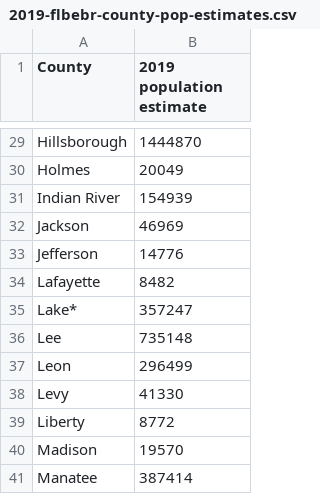
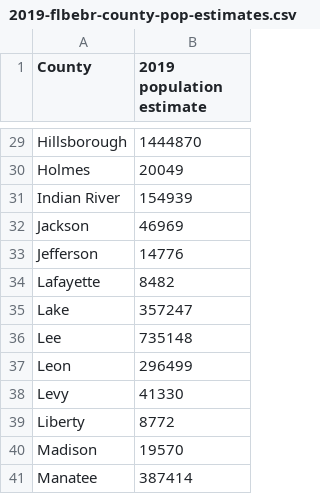
Before and after one commit to chrismp/update-pbp-covid-charts, a CSV file: source/2019-flbebr-county-pop-estimates.csv, drawn as a sheet; only a part is shown, gaps mark what is left out.

Commit message:
Fix bug preventing DeSoto and Lake counties' data from being published in CSVs

```diff
--- a/source/2019-flbebr-county-pop-estimates.csv
+++ b/source/2019-flbebr-county-pop-estimates.csv
@@ -34,3 +34,3 @@ Jefferson,14776
 Lafayette,8482
-Lake*,357247
+Lake,357247
 Lee,735148
```
Also changed, not shown: 1 other file.
